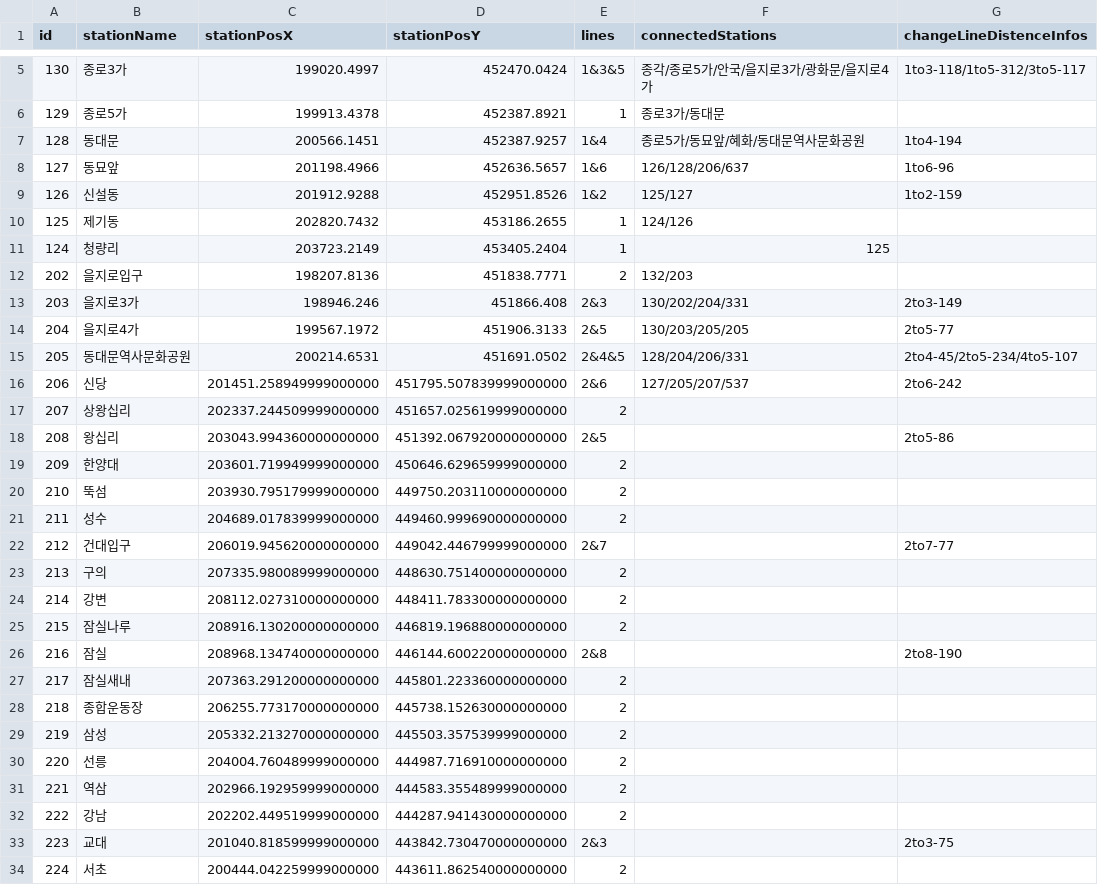
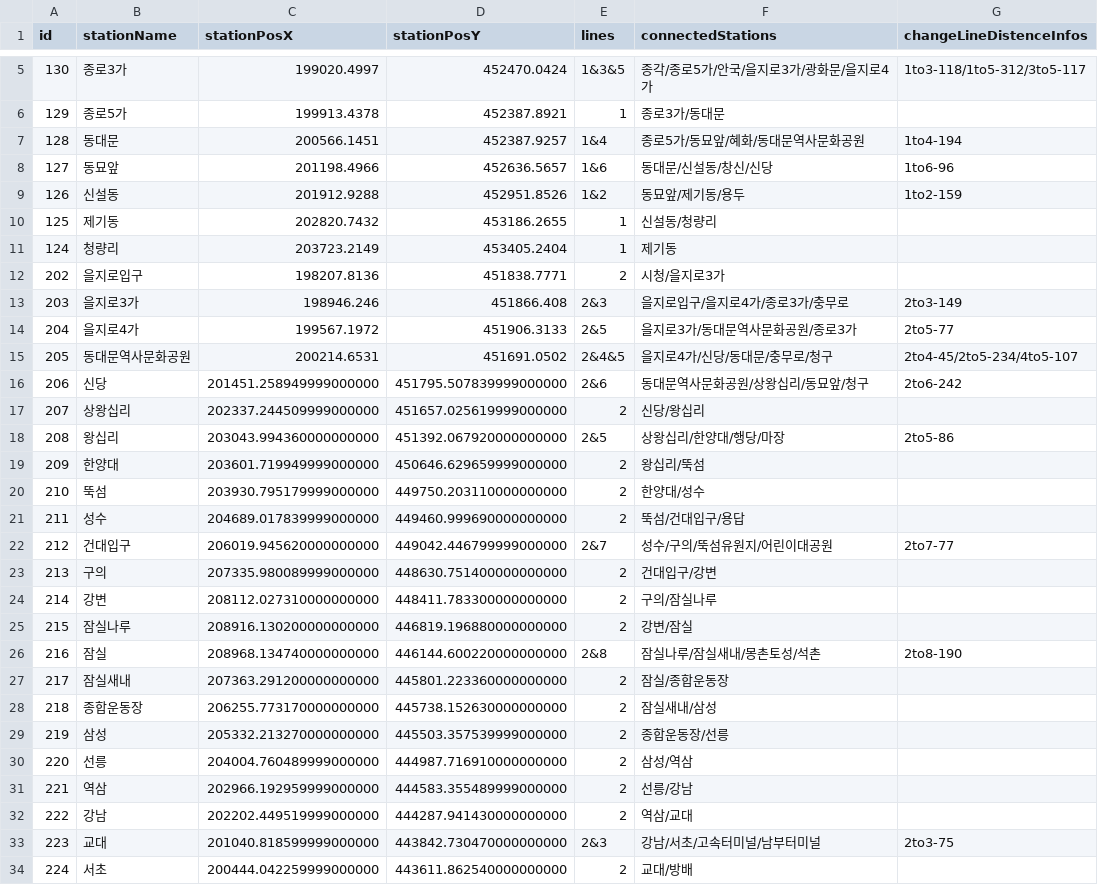
Before and after one commit to RaccoonCoder7/AStarStation, a CSV file: stationinfo.csv, drawn as a sheet; only a part is shown, gaps mark what is left out; the diff covers the shown part only.

Commit message:
연결역 자료 입력 중...

```diff
--- a/stationinfo.csv
+++ b/stationinfo.csv
@@ -7,28 +7,28 @@
 128,동대문,200566.1451,452387.9257,1&4,종로5가/동묘앞/혜화/동대문역사문화공원,1to4-194
-127,동묘앞,201198.4966,452636.5657,1&6,126/128/206/637,1to6-96
-126,신설동,201912.9288,452951.8526,1&2,125/127,1to2-159
-125,제기동,202820.7432,453186.2655,1,124/126,
-124,청량리,203723.2149,453405.2404,1,125,
-202,을지로입구,198207.8136,451838.7771,2,132/203,
-203,을지로3가,198946.246,451866.408,2&3,130/202/204/331,2to3-149
-204,을지로4가,199567.1972,451906.3133,2&5,130/203/205/205,2to5-77
-205,동대문역사문화공원,200214.6531,451691.0502,2&4&5,128/204/206/331,2to4-45/2to5-234/4to5-107
-206,신당,201451.258949999000000,451795.507839999000000,2&6,127/205/207/537,2to6-242
-207,상왕십리,202337.244509999000000,451657.025619999000000,2,,
-208,왕십리,203043.994360000000000,451392.067920000000000,2&5,,2to5-86
-209,한양대,203601.719949999000000,450646.629659999000000,2,,
-210,뚝섬,203930.795179999000000,449750.203110000000000,2,,
-211,성수,204689.017839999000000,449460.999690000000000,2,,
-212,건대입구,206019.945620000000000,449042.446799999000000,2&7,,2to7-77
-213,구의,207335.980089999000000,448630.751400000000000,2,,
-214,강변,208112.027310000000000,448411.783300000000000,2,,
-215,잠실나루,208916.130200000000000,446819.196880000000000,2,,
-216,잠실,208968.134740000000000,446144.600220000000000,2&8,,2to8-190
-217,잠실새내,207363.291200000000000,445801.223360000000000,2,,
-218,종합운동장,206255.773170000000000,445738.152630000000000,2,,
-219,삼성,205332.213270000000000,445503.357539999000000,2,,
-220,선릉,204004.760489999000000,444987.716910000000000,2,,
-221,역삼,202966.192959999000000,444583.355489999000000,2,,
-222,강남,202202.449519999000000,444287.941430000000000,2,,
-223,교대,201040.818599999000000,443842.730470000000000,2&3,,2to3-75
-224,서초,200444.042259999000000,443611.862540000000000,2,,
+127,동묘앞,201198.4966,452636.5657,1&6,동대문/신설동/창신/신당,1to6-96
+126,신설동,201912.9288,452951.8526,1&2,동묘앞/제기동/용두,1to2-159
+125,제기동,202820.7432,453186.2655,1,신설동/청량리,
+124,청량리,203723.2149,453405.2404,1,제기동,
+202,을지로입구,198207.8136,451838.7771,2,시청/을지로3가,
+203,을지로3가,198946.246,451866.408,2&3,을지로입구/을지로4가/종로3가/충무로,2to3-149
+204,을지로4가,199567.1972,451906.3133,2&5,을지로3가/동대문역사문화공원/종로3가,2to5-77
+205,동대문역사문화공원,200214.6531,451691.0502,2&4&5,을지로4가/신당/동대문/충무로/청구,2to4-45/2to5-234/4to5-107
+206,신당,201451.258949999000000,451795.507839999000000,2&6,동대문역사문화공원/상왕십리/동묘앞/청구,2to6-242
+207,상왕십리,202337.244509999000000,451657.025619999000000,2,신당/왕십리,
+208,왕십리,203043.994360000000000,451392.067920000000000,2&5,상왕십리/한양대/행당/마장,2to5-86
+209,한양대,203601.719949999000000,450646.629659999000000,2,왕십리/뚝섬,
+210,뚝섬,203930.795179999000000,449750.203110000000000,2,한양대/성수,
+211,성수,204689.017839999000000,449460.999690000000000,2,뚝섬/건대입구/용답,
+212,건대입구,206019.945620000000000,449042.446799999000000,2&7,성수/구의/뚝섬유원지/어린이대공원,2to7-77
+213,구의,207335.980089999000000,448630.751400000000000,2,건대입구/강변,
+214,강변,208112.027310000000000,448411.783300000000000,2,구의/잠실나루,
+215,잠실나루,208916.130200000000000,446819.196880000000000,2,강변/잠실,
+216,잠실,208968.134740000000000,446144.600220000000000,2&8,잠실나루/잠실새내/몽촌토성/석촌,2to8-190
+217,잠실새내,207363.291200000000000,445801.223360000000000,2,잠실/종합운동장,
+218,종합운동장,206255.773170000000000,445738.152630000000000,2,잠실새내/삼성,
+219,삼성,205332.213270000000000,445503.357539999000000,2,종합운동장/선릉,
+220,선릉,204004.760489999000000,444987.716910000000000,2,삼성/역삼,
+221,역삼,202966.192959999000000,444583.355489999000000,2,선릉/강남,
+222,강남,202202.449519999000000,444287.941430000000000,2,역삼/교대,
+223,교대,201040.818599999000000,443842.730470000000000,2&3,강남/서초/고속터미널/남부터미널,2to3-75
+224,서초,200444.042259999000000,443611.862540000000000,2,교대/방배,
```
Also changed, not shown: 61 edited cells elsewhere in this file.
